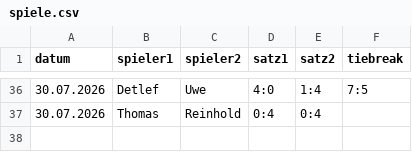
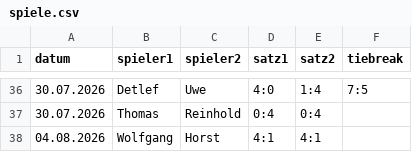
Before and after one commit to TCSuemmern/Vereinsliga, a CSV file: spiele.csv, drawn as a sheet; only a part is shown, gaps mark what is left out.

Commit message:
Aktualisieren von spiele.csv

```diff
--- a/spiele.csv
+++ b/spiele.csv
@@ -37 +37,2 @@ datum,spieler1,spieler2,satz1,satz2,tiebreak
 30.07.2026,Thomas,Reinhold,0:4,0:4,
+04.08.2026,Wolfgang,Horst,4:1,4:1,
```
